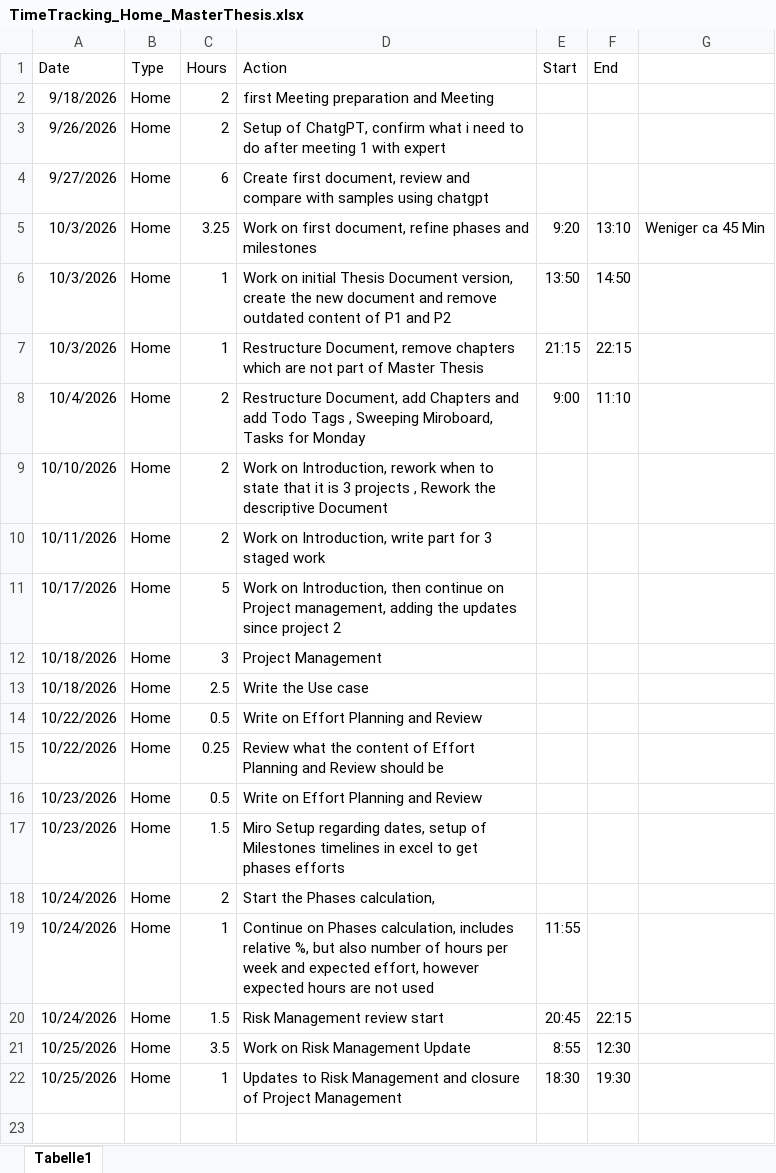
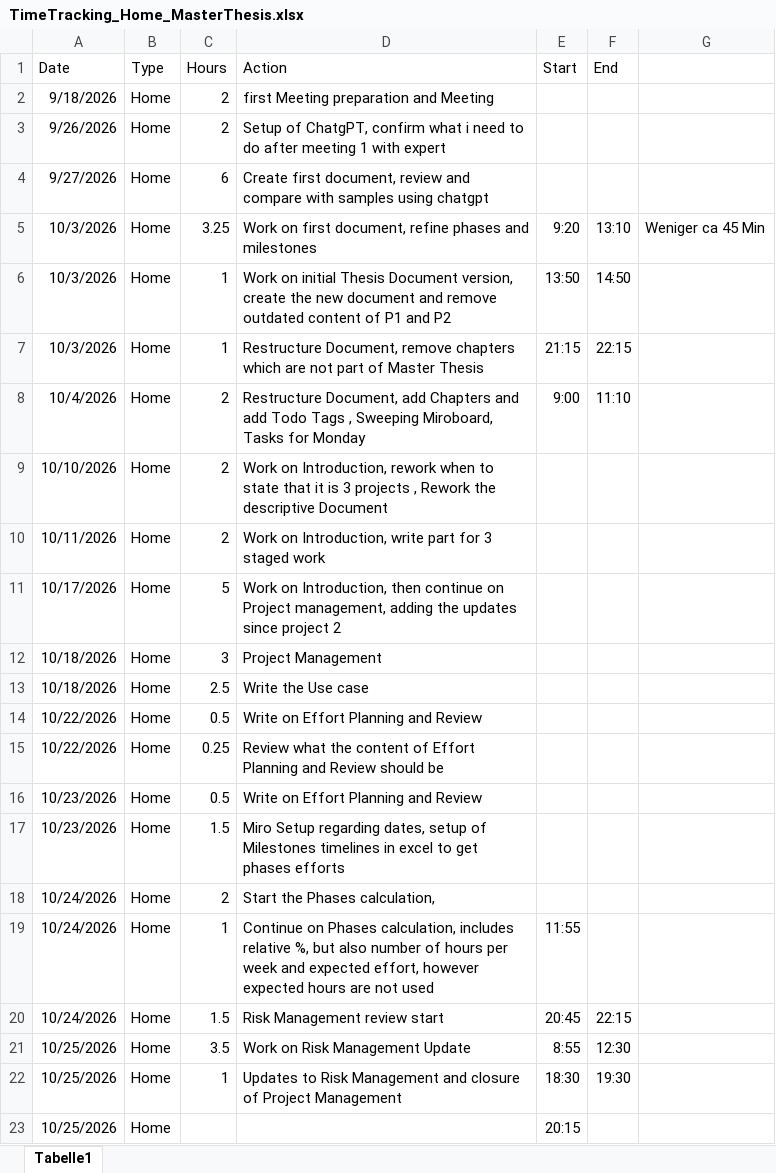
Before and after one commit to MehrLinard/MSE_MasterThesis, an Excel workbook: documents/TimeTracking_Home_MasterThesis.xlsx, sheet Tabelle1, drawn as a sheet; values as stored, in another font and other column widths than the file's, no borders; the diff names each change by its address in the sheet, - before the commit and + after, or states it on an @@ line.

```diff
--- a/documents/TimeTracking_Home_MasterThesis.xlsx (sheet Tabelle1)
+++ b/documents/TimeTracking_Home_MasterThesis.xlsx (sheet Tabelle1)
+row 23: 10/25/2026 | Home |  |  | 20:15
```
Also changed, not shown: 3 other files.
